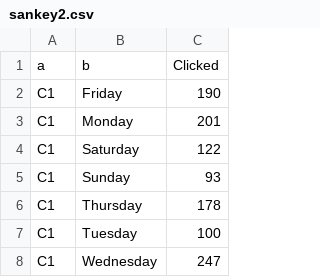
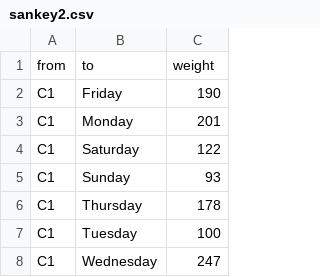
Before and after one commit to joechoong33/LOAN, a CSV file: sankey2.csv, drawn as a sheet; only a part is shown; removed rows and columns are numbered as before the commit, all else as after; the diff names each change by its address in the sheet, - before the commit and + after, or states it on an @@ line.

Commit message:
Update sankey2.csv

```diff
--- a/sankey2.csv
+++ b/sankey2.csv
-row 1: a | b | Clicked
+row 1: from | to | weight
```
